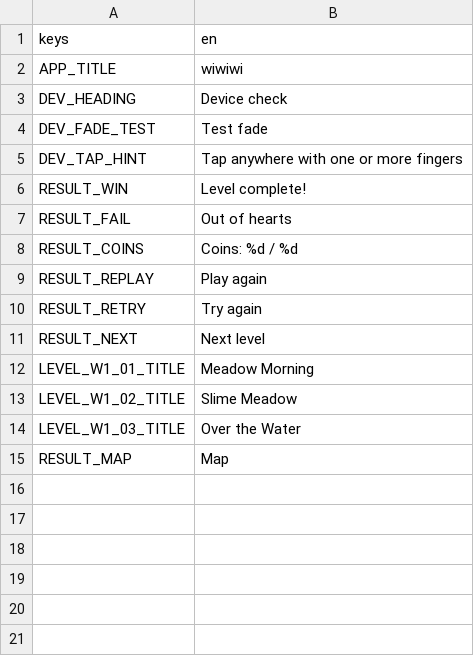
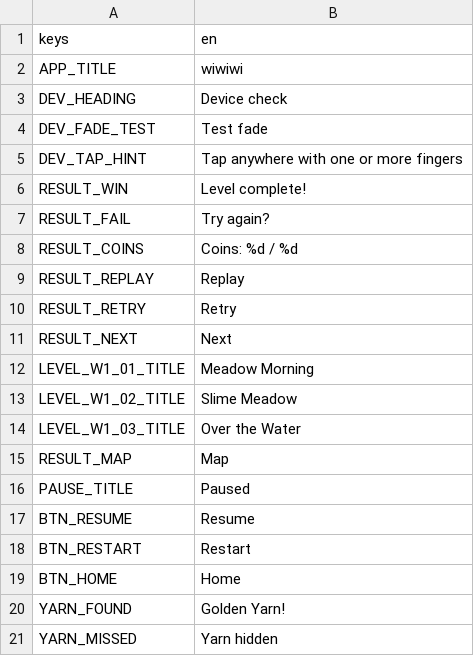
Before and after one commit to roshnikumari-21/wiwiwi, a CSV file: localization/strings.csv, drawn as a sheet.

```diff
--- a/localization/strings.csv
+++ b/localization/strings.csv
@@ -6,7 +6,7 @@ DEV_TAP_HINT,Tap anywhere with one or more fingers
 RESULT_WIN,Level complete!
-RESULT_FAIL,Out of hearts
+RESULT_FAIL,Try again?
 RESULT_COINS,Coins: %d / %d
-RESULT_REPLAY,Play again
-RESULT_RETRY,Try again
-RESULT_NEXT,Next level
+RESULT_REPLAY,Replay
+RESULT_RETRY,Retry
+RESULT_NEXT,Next
 LEVEL_W1_01_TITLE,Meadow Morning
@@ -15 +15,7 @@ LEVEL_W1_03_TITLE,Over the Water
 RESULT_MAP,Map
+PAUSE_TITLE,Paused
+BTN_RESUME,Resume
+BTN_RESTART,Restart
+BTN_HOME,Home
+YARN_FOUND,Golden Yarn!
+YARN_MISSED,Yarn hidden
```
Also changed, not shown: 21 other files.
